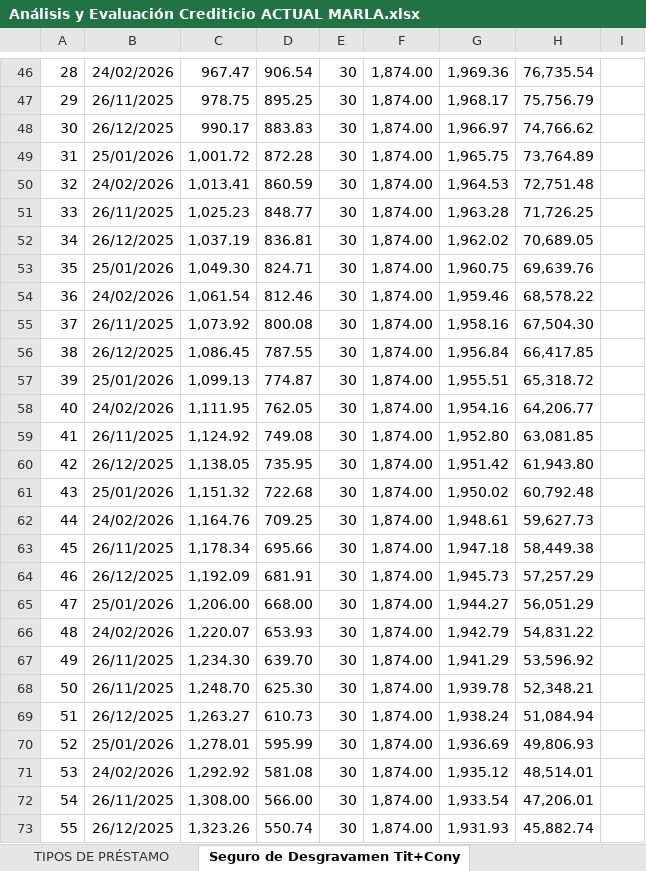
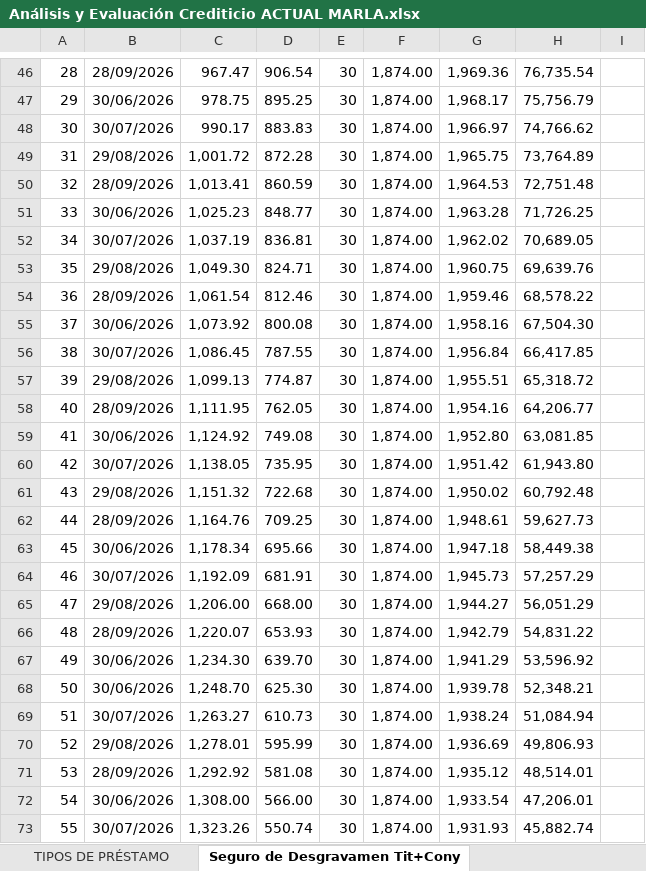
Before and after one commit to donjota1931-crypto/analisis-transporte, an Excel workbook: Análisis y Evaluación Crediticio ACTUAL MARLA.xlsx, sheet Seguro de Desgravamen Tit+Cony, drawn as a sheet; only a part is shown, gaps mark what is left out; values as stored, in another font and other column widths than the file's, no borders; charts and pictures not drawn; the diff covers the shown part only; the diff names each change by its address in the sheet, - before the commit and + after, or states it on an @@ line.

```diff
--- a/Análisis y Evaluación Crediticio ACTUAL MARLA.xlsx (sheet Seguro de Desgravamen Tit+Cony)
+++ b/Análisis y Evaluación Crediticio ACTUAL MARLA.xlsx (sheet Seguro de Desgravamen Tit+Cony)
-B46: 24/02/2026
+B46: 28/09/2026
-B47: 26/11/2025
+B47: 30/06/2026
-B48: 26/12/2025
+B48: 30/07/2026
-B49: 25/01/2026
+B49: 29/08/2026
-B50: 24/02/2026
+B50: 28/09/2026
-B51: 26/11/2025
+B51: 30/06/2026
-B52: 26/12/2025
+B52: 30/07/2026
-B53: 25/01/2026
+B53: 29/08/2026
-B54: 24/02/2026
+B54: 28/09/2026
-B55: 26/11/2025
+B55: 30/06/2026
-B56: 26/12/2025
+B56: 30/07/2026
-B57: 25/01/2026
+B57: 29/08/2026
-B58: 24/02/2026
+B58: 28/09/2026
-B59: 26/11/2025
+B59: 30/06/2026
-B60: 26/12/2025
+B60: 30/07/2026
-B61: 25/01/2026
+B61: 29/08/2026
-B62: 24/02/2026
+B62: 28/09/2026
-B63: 26/11/2025
+B63: 30/06/2026
-B64: 26/12/2025
+B64: 30/07/2026
-B65: 25/01/2026
+B65: 29/08/2026
-B66: 24/02/2026
+B66: 28/09/2026
-B67:B68: 26/11/2025
+B67:B68: 30/06/2026
-B69: 26/12/2025
+B69: 30/07/2026
-B70: 25/01/2026
+B70: 29/08/2026
-B71: 24/02/2026
+B71: 28/09/2026
-B72: 26/11/2025
+B72: 30/06/2026
-B73: 26/12/2025
+B73: 30/07/2026
```
Also changed, not shown: 153 edited cells elsewhere in this sheet, sheet Seguro de Desgravamen Titular, sheet Análisis Evaluación Crediticio, charts or pictures.
